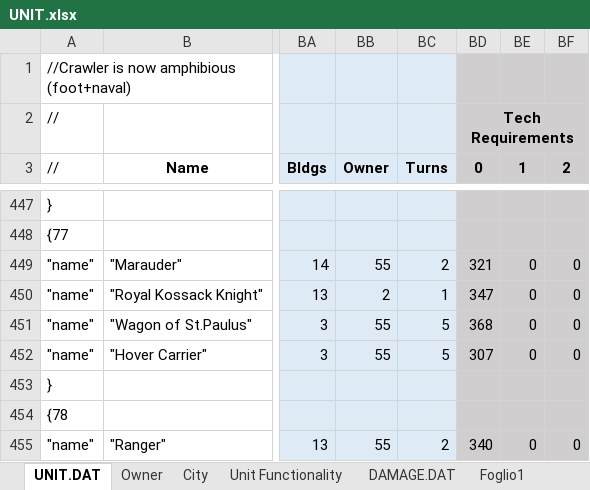
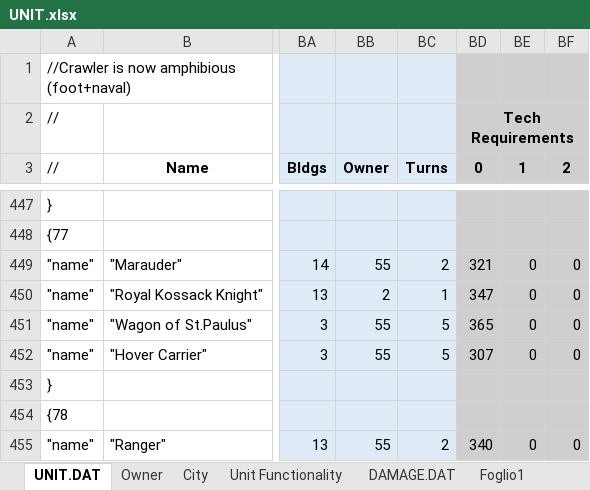
Before and after one commit to Luxor70/EmperorWars, an Excel workbook: UNIT.xlsx, sheet UNIT.DAT, drawn as a sheet; only a part is shown, gaps mark what is left out; values as stored, in another font and other column widths than the file's, no borders; the diff covers the shown part only; the diff names each change by its address in the sheet, - before the commit and + after, or states it on an @@ line.

```diff
--- a/UNIT.xlsx (sheet UNIT.DAT)
+++ b/UNIT.xlsx (sheet UNIT.DAT)
-BD451 (0): 368
+BD451 (0): 365
```
Also changed, not shown: 14 edited cells elsewhere in this sheet, 10 other files.
